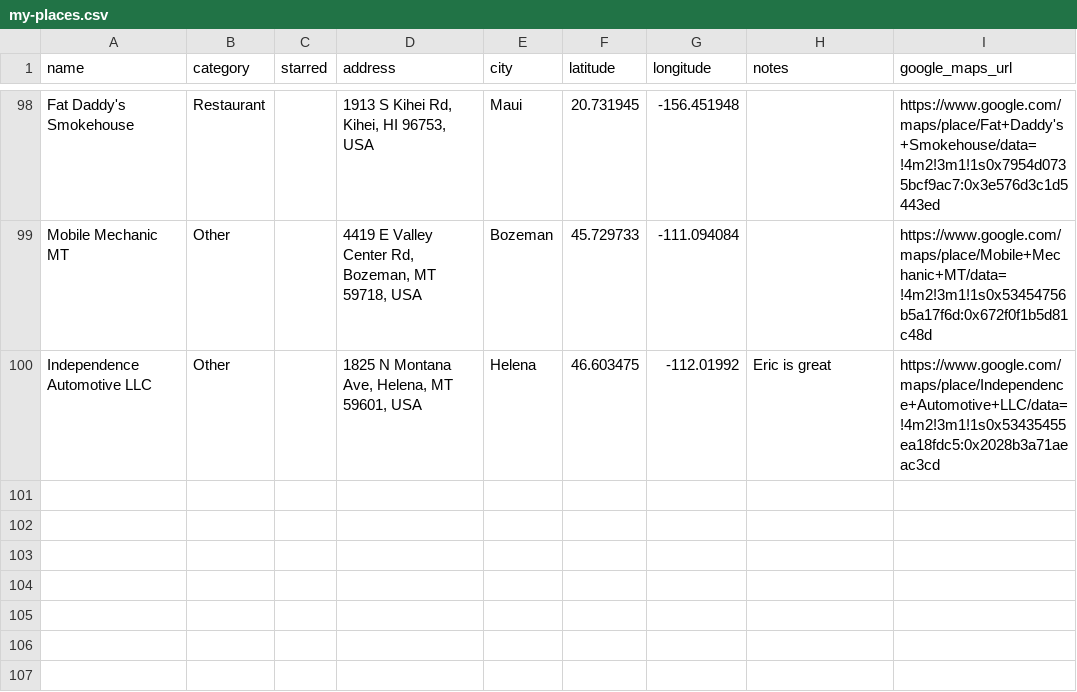
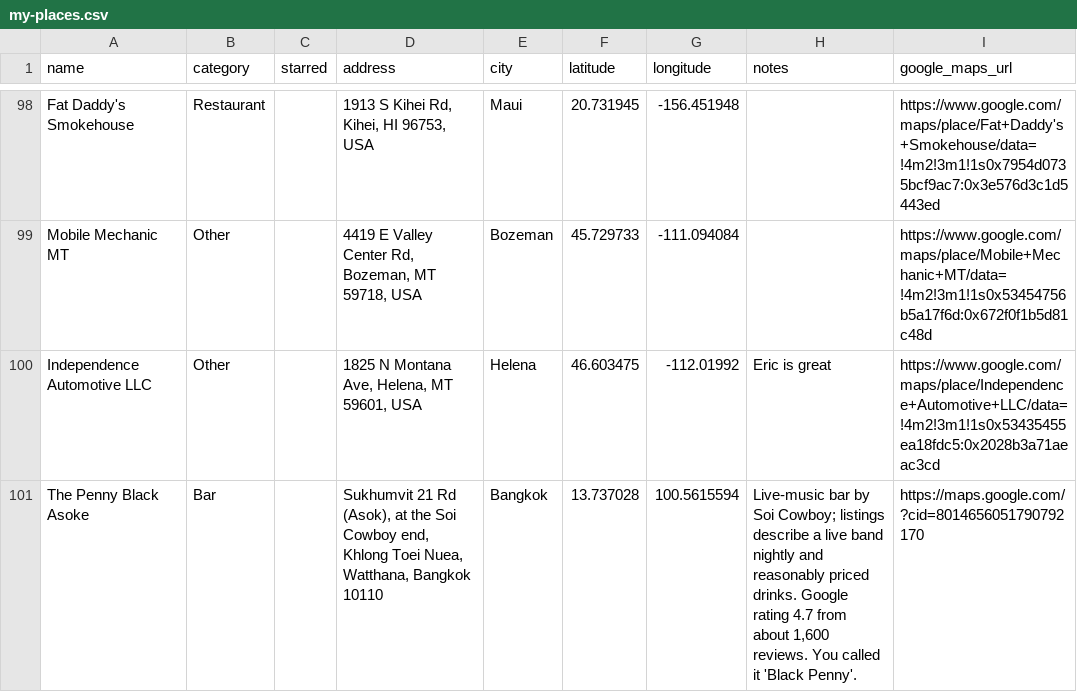
Before and after one commit to PatrickEwers/travel-hacking-toolkit, a CSV file: places/my-places.csv, drawn as a sheet; only a part is shown, gaps mark what is left out.

```diff
--- a/places/my-places.csv
+++ b/places/my-places.csv
@@ -100 +100,2 @@ Mobile Mechanic MT,Other,,"4419 E Valley Center Rd, Bozeman, MT 59718, USA",Boze
 Independence Automotive LLC,Other,,"1825 N Montana Ave, Helena, MT 59601, USA",Helena,46.603475,-112.01992,Eric is great,https://www.google.com/maps/place/Independence+Automotive+LLC/data=!4m2!3m1!1s0x53435455ea18fdc5:0x2028b3a71aeac3cd
+The Penny Black Asoke,Bar,,"Sukhumvit 21 Rd (Asok), at the Soi Cowboy end, Khlong Toei Nuea, Watthana, Bangkok 10110",Bangkok,13.737028,100.5615594,"Live-music bar by Soi Cowboy; listings describe a live band nightly and reasonably priced drinks. Google rating 4.7 from about 1,600 reviews. You called it 'Black Penny'.",https://maps.google.com/?cid=8014656051790792170
```
Also changed, not shown: 3 other files.
